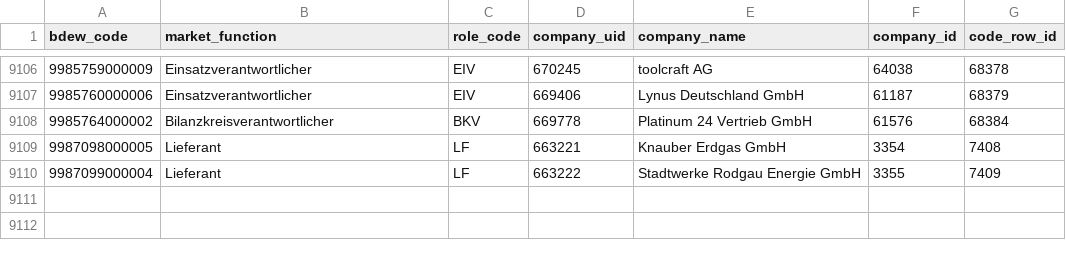
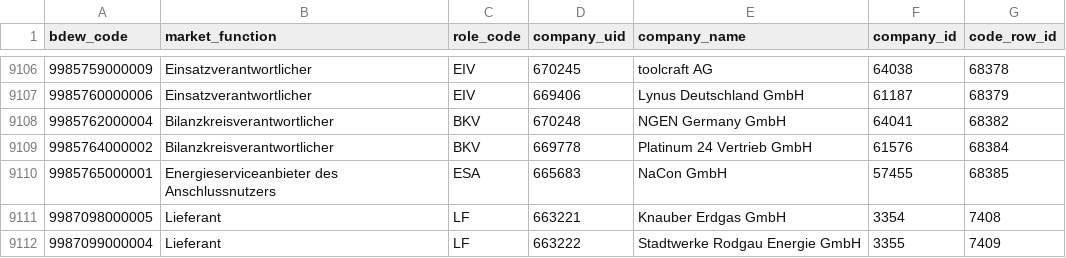
Before and after one commit to adriansprk/mpid-radar, a CSV file: data/latest.csv, drawn as a sheet; only a part is shown, gaps mark what is left out; the diff names each change by its address in the sheet, - before the commit and + after, or states it on an @@ line.

```diff
--- a/data/latest.csv
+++ b/data/latest.csv
+row 9108: 9985762000004 | Bilanzkreisverantwortlicher | BKV | 670248 | NGEN Germany GmbH | 64041 | 68382
+row 9110: 9985765000001 | Energieserviceanbieter des Anschlussnutzers | ESA | 665683 | NaCon GmbH | 57455 | 68385
```
Also changed, not shown: 4 other files.
